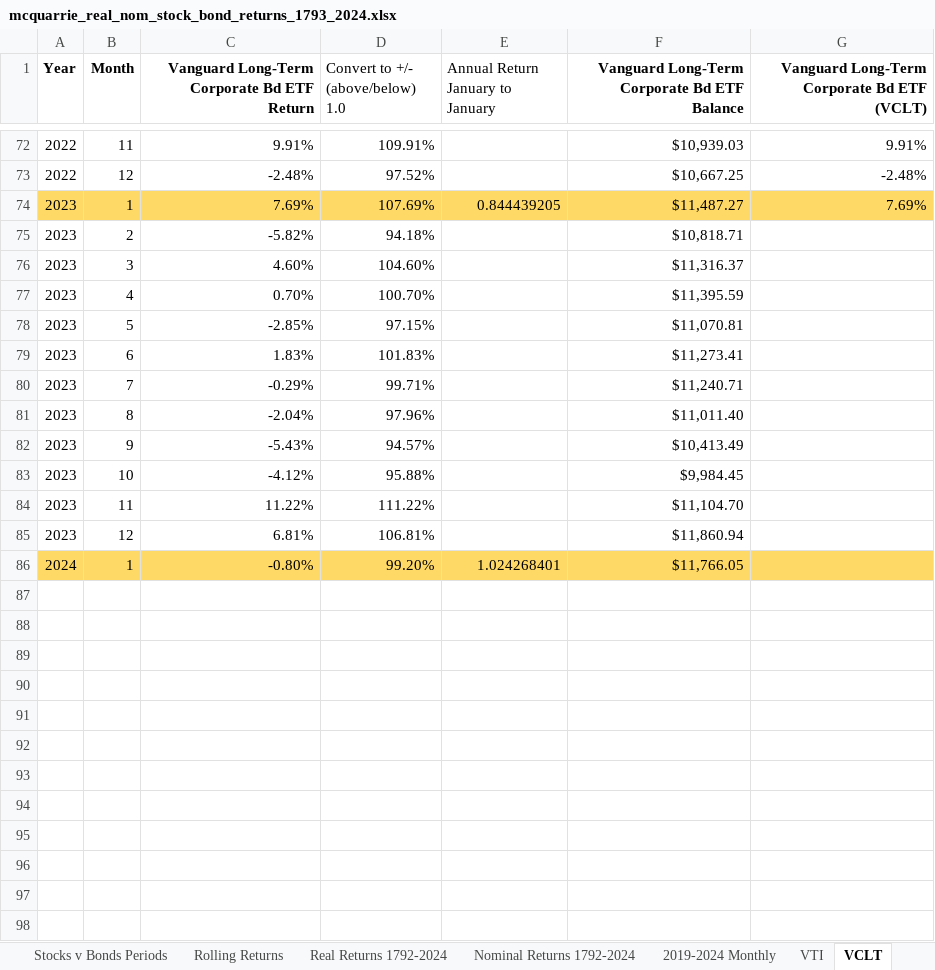
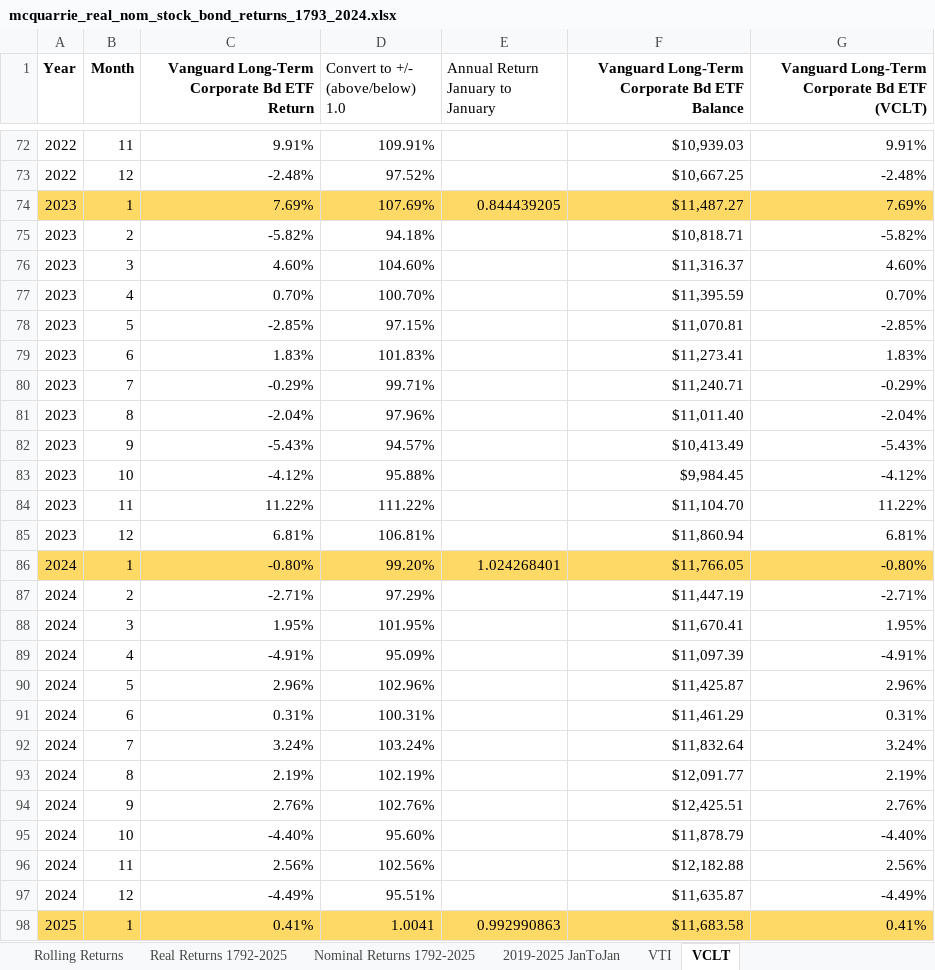
Before and after one commit to StarkArk/The_Long_View_Stocks_Bonds, an Excel workbook: Data/mcquarrie_real_nom_stock_bond_returns_1793_2024.xlsx, sheet VCLT, drawn as a sheet; only a part is shown, gaps mark what is left out; values as stored, in another font and other column widths than the file's, no borders; the diff names each change by its address in the sheet, - before the commit and + after, or states it on an @@ line.

```diff
--- a/Data/mcquarrie_real_nom_stock_bond_returns_1793_2024.xlsx (sheet VCLT)
+++ b/Data/mcquarrie_real_nom_stock_bond_returns_1793_2024.xlsx (sheet VCLT)
-sheet tab: Real Returns 1792-2024
+sheet tab: Real Returns 1792-2025
-sheet tab: Nominal Returns 1792-2024
+sheet tab: Nominal Returns 1792-2025
-sheet tab: 2019-2024 Monthly
+sheet tab: 2019-2025 JanToJan
-G75: (empty)
+G75: -5.82%
-G76: (empty)
+G76: 4.60%
-G77: (empty)
+G77: 0.70%
-G78: (empty)
+G78: -2.85%
-G79: (empty)
+G79: 1.83%
-G80: (empty)
+G80: -0.29%
-G81: (empty)
+G81: -2.04%
-G82: (empty)
+G82: -5.43%
-G83: (empty)
+G83: -4.12%
-G84: (empty)
+G84: 11.22%
-G85: (empty)
+G85: 6.81%
-G86: (empty)
+G86: -0.80%
+row 87: 2024 | 2 | -2.71% | 97.29% |  | $11,447.19 | -2.71%
+row 88: 2024 | 3 | 1.95% | 101.95% |  | $11,670.41 | 1.95%
+row 89: 2024 | 4 | -4.91% | 95.09% |  | $11,097.39 | -4.91%
+row 90: 2024 | 5 | 2.96% | 102.96% |  | $11,425.87 | 2.96%
+row 91: 2024 | 6 | 0.31% | 100.31% |  | $11,461.29 | 0.31%
+row 92: 2024 | 7 | 3.24% | 103.24% |  | $11,832.64 | 3.24%
+row 93: 2024 | 8 | 2.19% | 102.19% |  | $12,091.77 | 2.19%
+row 94: 2024 | 9 | 2.76% | 102.76% |  | $12,425.51 | 2.76%
+row 95: 2024 | 10 | -4.40% | 95.60% |  | $11,878.79 | -4.40%
+row 96: 2024 | 11 | 2.56% | 102.56% |  | $12,182.88 | 2.56%
+row 97: 2024 | 12 | -4.49% | 95.51% |  | $11,635.87 | -4.49%
+row 98: 2025 | 1 | 0.41% | 1.0041 | 0.992990863 | $11,683.58 | 0.41%
```
Also changed, not shown: sheet VTI, sheet Real Returns 1792-2025, sheet Stocks v Bonds Periods, sheet 2019-2025 JanToJan, sheet Nominal Returns 1792-2025, sheet Rolling Returns, formulas that keep their value, 1 other file.
